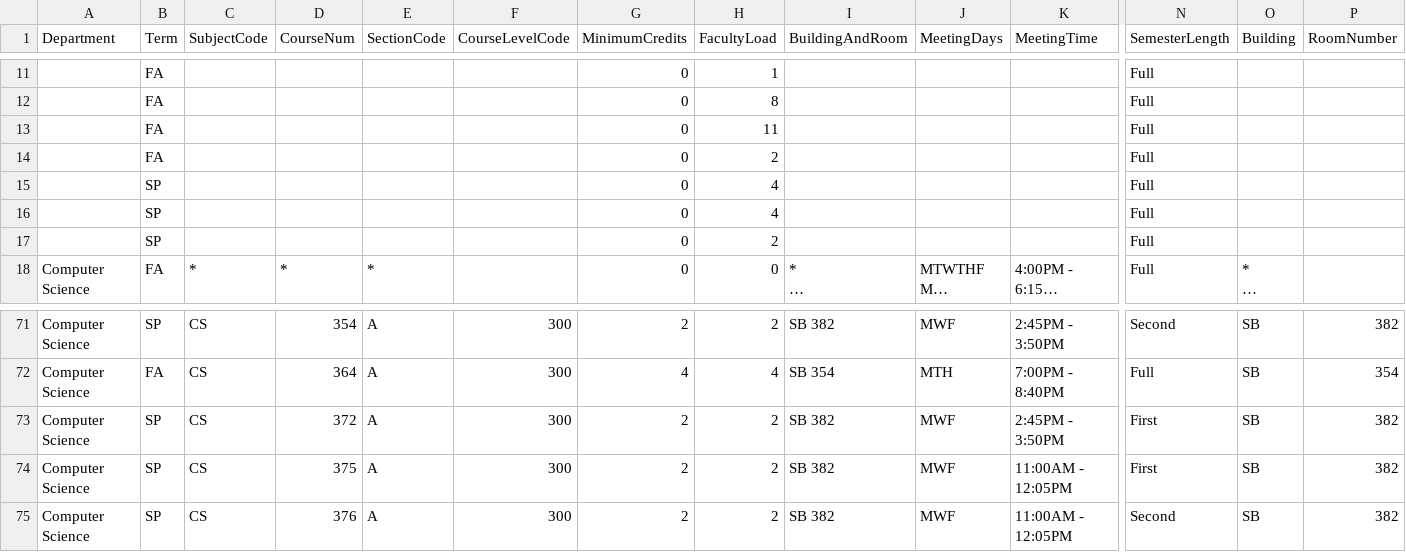
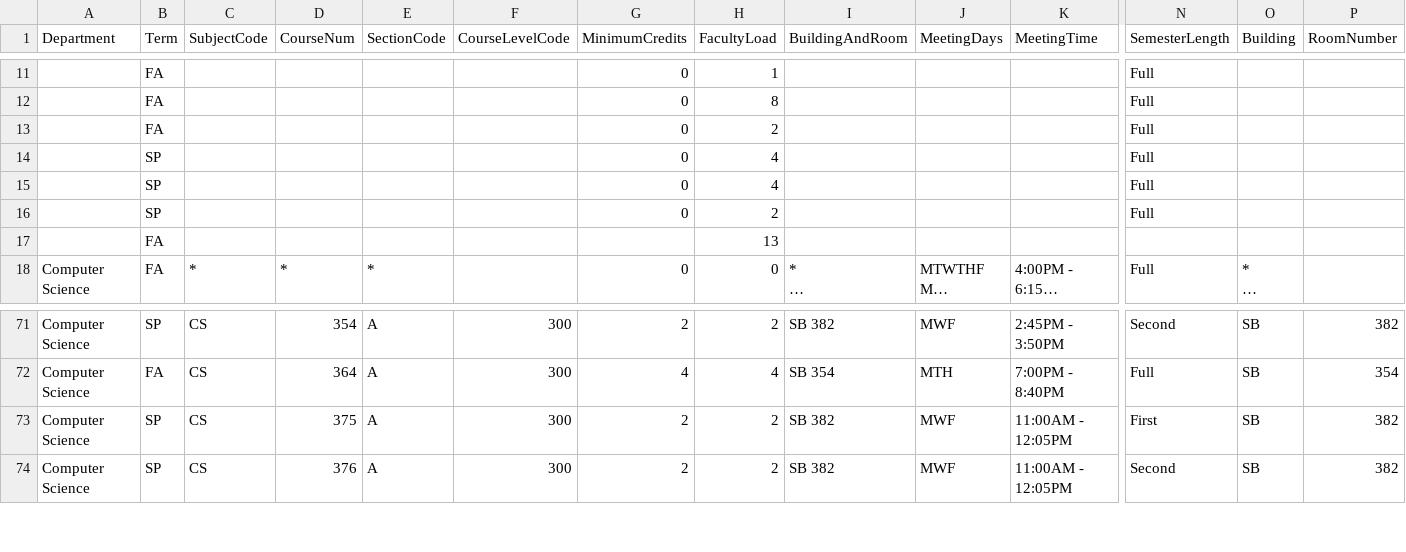
Before and after one commit to kvlinden/kvlinden.github.io, a CSV file: data/full_schedule_2024.csv, drawn as a sheet; only a part is shown, gaps mark what is left out; long unchanged cells end in …; removed rows and columns are numbered as before the commit, all else as after; rows hold the shown columns only; the diff names each change by its address in the sheet, - before the commit and + after, or states it on an @@ line.

```diff
--- a/data/full_schedule_2024.csv
+++ b/data/full_schedule_2024.csv
-row 13:  | FA |  |  |  |  | 0 | 11 |  |  |  | Full
+row 17:  | FA |  |  |  |  |  | 13
-row 73: Computer Science | SP | CS | 372 | A | 300 | 2 | 2 | SB 382 | MWF | 2:45PM - 3:50PM | First | SB | 382
```
